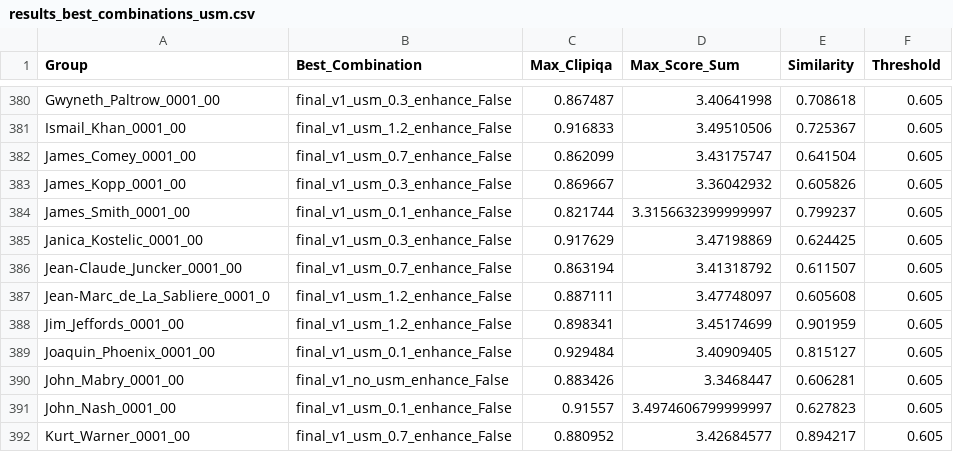
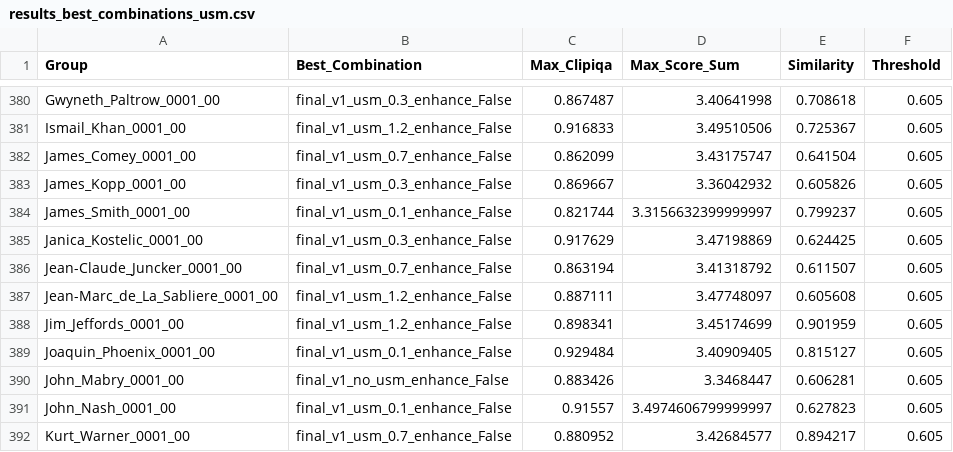
Before and after one commit to wsq777/NTIRE2025_RealWorld_Face_Restoration_team06_diffbir, a CSV file: models/team06_diffbir/results_best_combinations_usm.csv, drawn as a sheet; only a part is shown, gaps mark what is left out.

Commit message:
Update results_best_combinations_usm.csv

```diff
--- a/models/team06_diffbir/results_best_combinations_usm.csv
+++ b/models/team06_diffbir/results_best_combinations_usm.csv
@@ -386,3 +386,3 @@ Janica_Kostelic_0001_00,final_v1_usm_0.3_enhance_False,0.917629,3.47198869,0.624
 Jean-Claude_Juncker_0001_00,final_v1_usm_0.7_enhance_False,0.863194,3.41318792,0.611507,0.605
-Jean-Marc_de_La_Sabliere_0001_0,final_v1_usm_1.2_enhance_False,0.887111,3.47748097,0.605608,0.605
+Jean-Marc_de_La_Sabliere_0001_00,final_v1_usm_1.2_enhance_False,0.887111,3.47748097,0.605608,0.605
 Jim_Jeffords_0001_00,final_v1_usm_1.2_enhance_False,0.898341,3.45174699,0.901959,0.605
```
